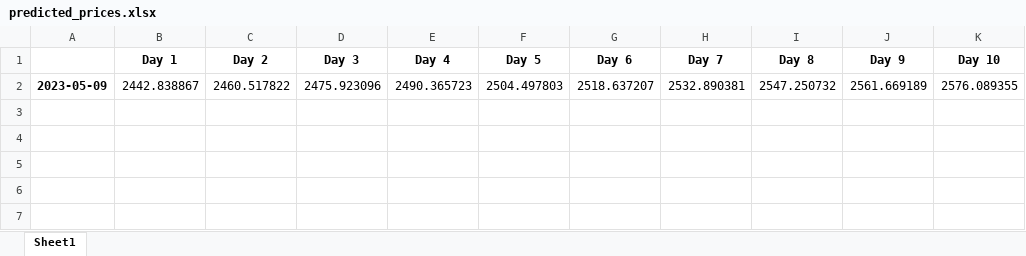
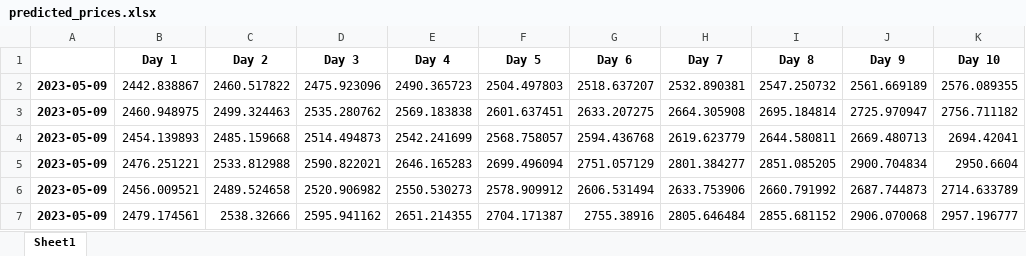
Before and after one commit to rohan472000/reliance-stock-price-prediction-LSTM, an Excel workbook: predicted_prices.xlsx, sheet Sheet1, drawn as a sheet; values as stored, in another font and other column widths than the file's, no borders; the diff names each change by its address in the sheet, - before the commit and + after, or states it on an @@ line.

```diff
--- a/predicted_prices.xlsx (sheet Sheet1)
+++ b/predicted_prices.xlsx (sheet Sheet1)
+row 3: 2023-05-09 | 2460.948975 | 2499.324463 | 2535.280762 | 2569.183838 | 2601.637451 | 2633.207275 | 2664.305908 | 2695.184814 | 2725.970947 | 2756.711182
+row 4: 2023-05-09 | 2454.139893 | 2485.159668 | 2514.494873 | 2542.241699 | 2568.758057 | 2594.436768 | 2619.623779 | 2644.580811 | 2669.480713 | 2694.42041
+row 5: 2023-05-09 | 2476.251221 | 2533.812988 | 2590.822021 | 2646.165283 | 2699.496094 | 2751.057129 | 2801.384277 | 2851.085205 | 2900.704834 | 2950.6604
+row 6: 2023-05-09 | 2456.009521 | 2489.524658 | 2520.906982 | 2550.530273 | 2578.909912 | 2606.531494 | 2633.753906 | 2660.791992 | 2687.744873 | 2714.633789
+row 7: 2023-05-09 | 2479.174561 | 2538.32666 | 2595.941162 | 2651.214355 | 2704.171387 | 2755.38916 | 2805.646484 | 2855.681152 | 2906.070068 | 2957.196777
```
Also changed, not shown: 1 other file.
